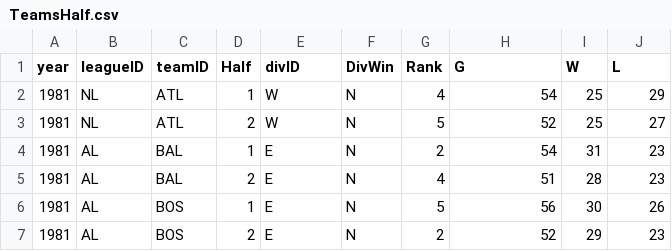
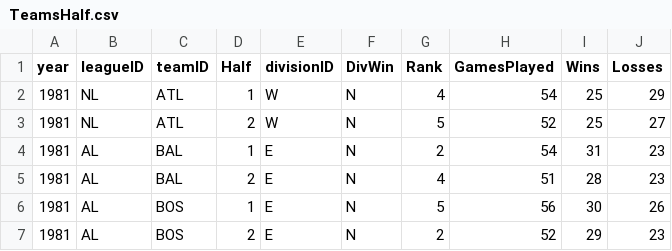
Before and after one commit to Richard-Hutcheson/Baseball-Web-App, a CSV file: csv_cleaned/TeamsHalf.csv, drawn as a sheet; only a part is shown.

Commit message:
added file uploading in SQL script and changed boolean values in tables to Y/N

```diff
--- a/csv_cleaned/TeamsHalf.csv
+++ b/csv_cleaned/TeamsHalf.csv
@@ -1,2 +1,2 @@
-year,leagueID,teamID,Half,divID,DivWin,Rank,G,W,L
+year,leagueID,teamID,Half,divisionID,DivWin,Rank,GamesPlayed,Wins,Losses
 1981,NL,ATL,1,W,N,4,54,25,29
```
Also changed, not shown: csv_cleaned/Schools.csv, 5 other files.
